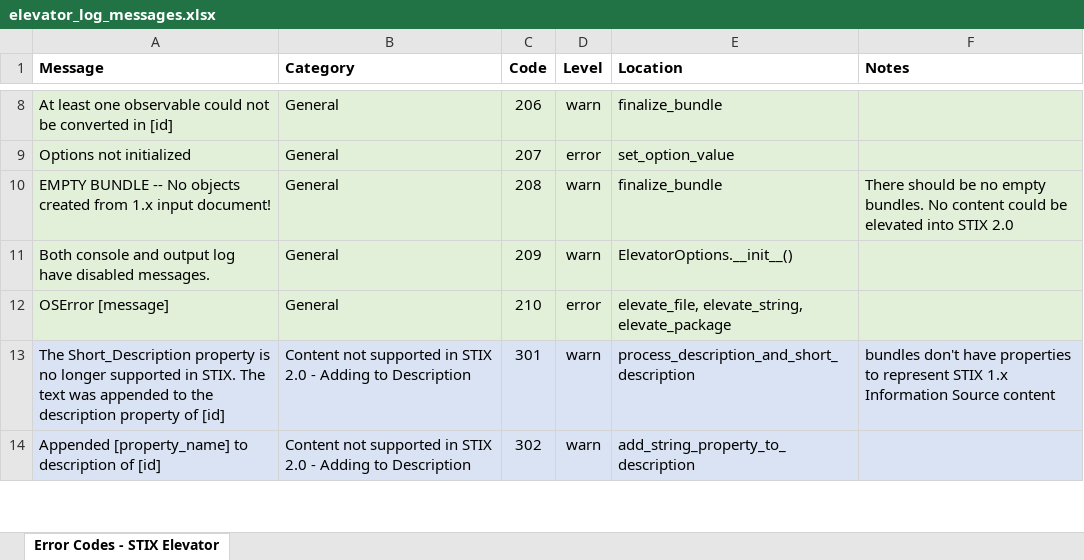
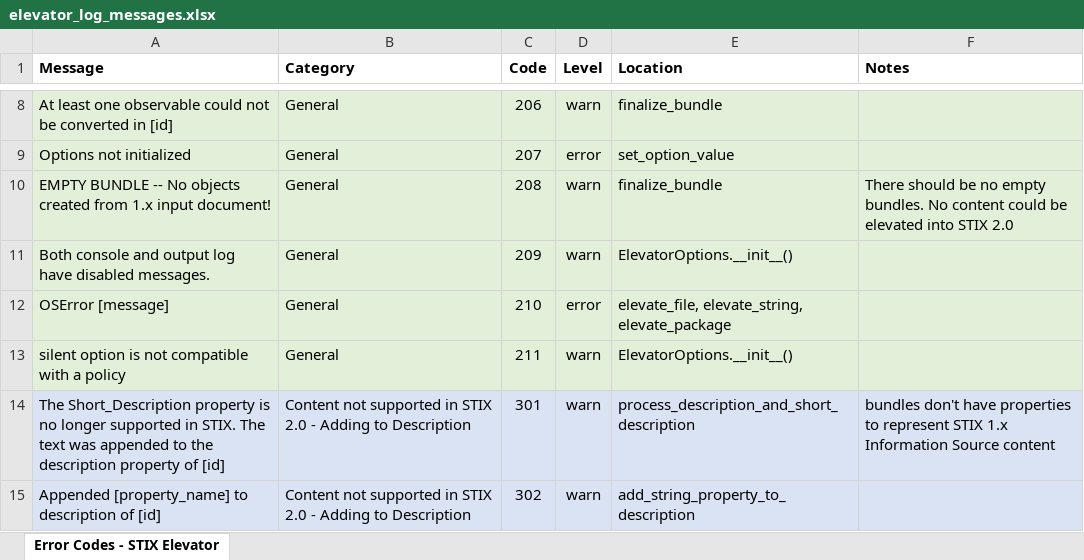
Before and after one commit to oasis-open/cti-stix-elevator, an Excel workbook: elevator_log_messages.xlsx, sheet Error Codes - STIX Elevator, drawn as a sheet; only a part is shown, gaps mark what is left out; values as stored, in another font and other column widths than the file's, no borders; the diff names each change by its address in the sheet, - before the commit and + after, or states it on an @@ line.

Commit message:
added 211 to messages

```diff
--- a/elevator_log_messages.xlsx (sheet Error Codes - STIX Elevator)
+++ b/elevator_log_messages.xlsx (sheet Error Codes - STIX Elevator)
+row 13: silent option is not compatible with a policy | General | 211 | warn | ElevatorOptions.__init__()
```
